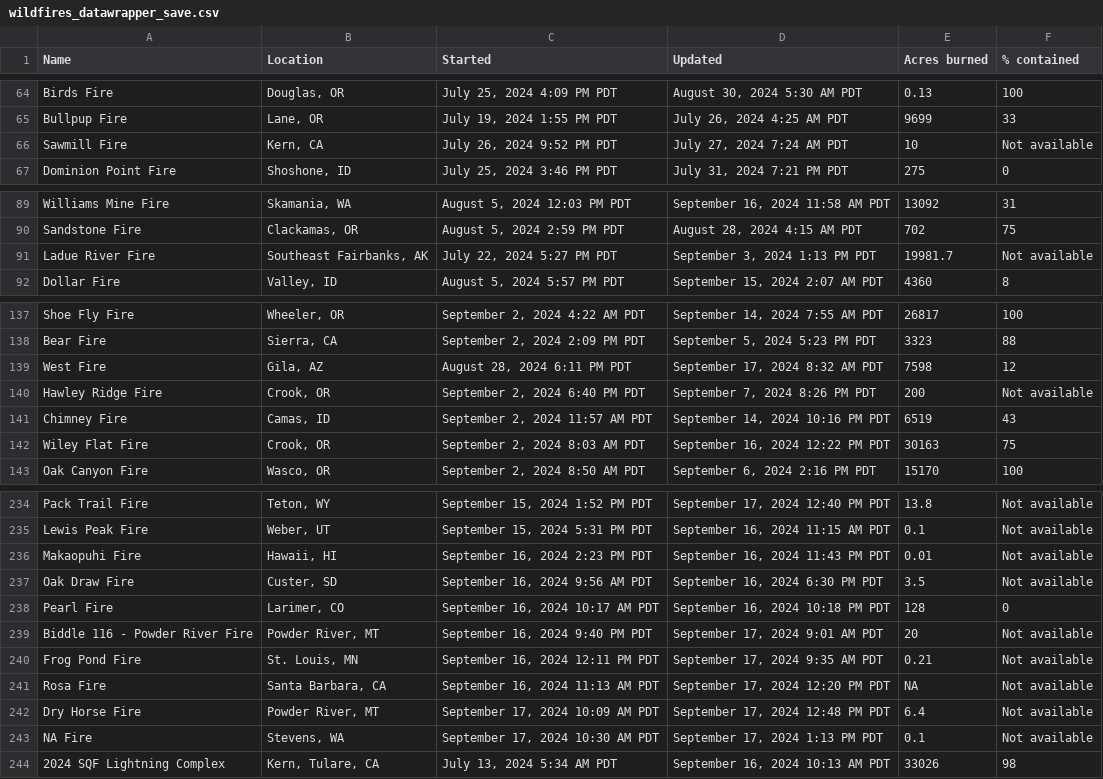
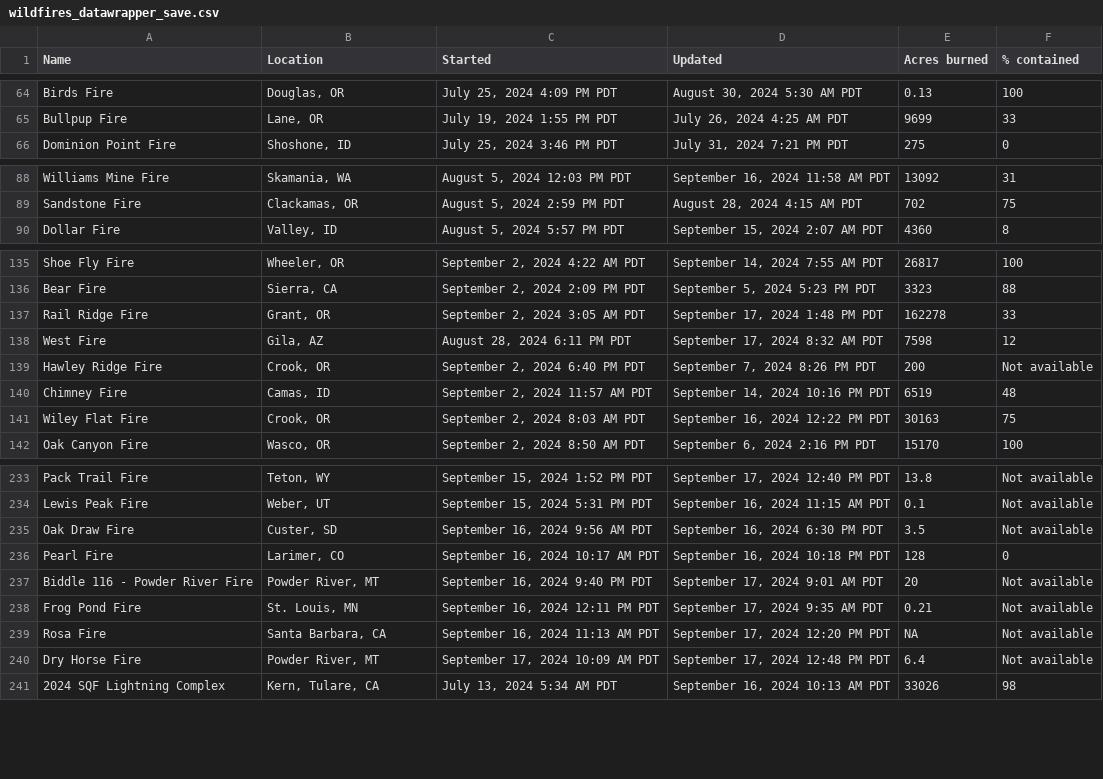
Before and after one commit to cbs-news-data/wildfire_watch, a CSV file: data/wildfires_datawrapper_save.csv, drawn as a sheet; only a part is shown, gaps mark what is left out; the diff covers the shown part only.

```diff
--- a/data/wildfires_datawrapper_save.csv
+++ b/data/wildfires_datawrapper_save.csv
@@ -65,3 +65,2 @@ Birds Fire,"Douglas, OR","July 25, 2024 4:09 PM PDT","August 30, 2024 5:30 AM PD
 Bullpup Fire,"Lane, OR","July 19, 2024 1:55 PM PDT","July 26, 2024 4:25 AM PDT",9699,33
-Sawmill Fire,"Kern, CA","July 26, 2024 9:52 PM PDT","July 27, 2024 7:24 AM PDT",10,Not available
 Dominion Point Fire,"Shoshone, ID","July 25, 2024 3:46 PM PDT","July 31, 2024 7:21 PM PDT",275,0
@@ -90,3 +89,2 @@ Williams Mine Fire,"Skamania, WA","August 5, 2024 12:03 PM PDT","September 16, 2
 Sandstone Fire,"Clackamas, OR","August 5, 2024 2:59 PM PDT","August 28, 2024 4:15 AM PDT",702,75
-Ladue River Fire,"Southeast Fairbanks, AK","July 22, 2024 5:27 PM PDT","September 3, 2024 1:13 PM PDT",19981.7,Not available
 Dollar Fire,"Valley, ID","August 5, 2024 5:57 PM PDT","September 15, 2024 2:07 AM PDT",4360,8
@@ -138,5 +136,6 @@ Shoe Fly Fire,"Wheeler, OR","September 2, 2024 4:22 AM PDT","September 14, 2024
 Bear Fire,"Sierra, CA","September 2, 2024 2:09 PM PDT","September 5, 2024 5:23 PM PDT",3323,88
+Rail Ridge Fire,"Grant, OR","September 2, 2024 3:05 AM PDT","September 17, 2024 1:48 PM PDT",162278,33
 West Fire,"Gila, AZ","August 28, 2024 6:11 PM PDT","September 17, 2024 8:32 AM PDT",7598,12
 Hawley Ridge Fire,"Crook, OR","September 2, 2024 6:40 PM PDT","September 7, 2024 8:26 PM PDT",200,Not available
-Chimney Fire,"Camas, ID","September 2, 2024 11:57 AM PDT","September 14, 2024 10:16 PM PDT",6519,43
+Chimney Fire,"Camas, ID","September 2, 2024 11:57 AM PDT","September 14, 2024 10:16 PM PDT",6519,48
 Wiley Flat Fire,"Crook, OR","September 2, 2024 8:03 AM PDT","September 16, 2024 12:22 PM PDT",30163,75
@@ -235,3 +234,2 @@ Pack Trail Fire,"Teton, WY","September 15, 2024 1:52 PM PDT","September 17, 2024
 Lewis Peak Fire,"Weber, UT","September 15, 2024 5:31 PM PDT","September 16, 2024 11:15 AM PDT",0.1,Not available
-Makaopuhi Fire,"Hawaii, HI","September 16, 2024 2:23 PM PDT","September 16, 2024 11:43 PM PDT",0.01,Not available
 Oak Draw Fire,"Custer, SD","September 16, 2024 9:56 AM PDT","September 16, 2024 6:30 PM PDT",3.5,Not available
@@ -242,3 +240,2 @@ Rosa Fire,"Santa Barbara, CA","September 16, 2024 11:13 AM PDT","September 17, 2
 Dry Horse Fire,"Powder River, MT","September 17, 2024 10:09 AM PDT","September 17, 2024 12:48 PM PDT",6.4,Not available
-NA Fire,"Stevens, WA","September 17, 2024 10:30 AM PDT","September 17, 2024 1:13 PM PDT",0.1,Not available
 2024 SQF Lightning Complex,"Kern, Tulare, CA","July 13, 2024 5:34 AM PDT","September 16, 2024 10:13 AM PDT",33026,98
```
Also changed, not shown: 12 edited cells elsewhere in this file, data/wildfires_save.csv, 4 other files.
